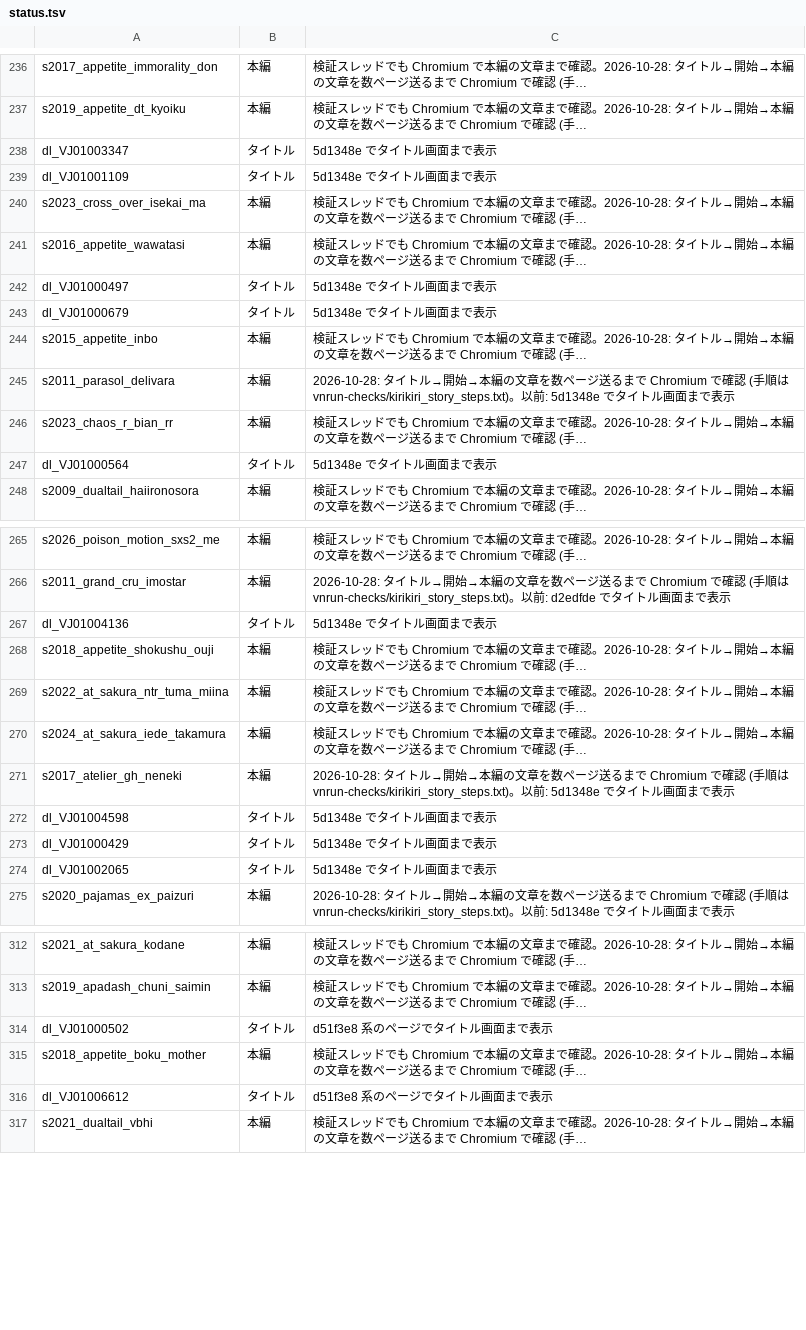
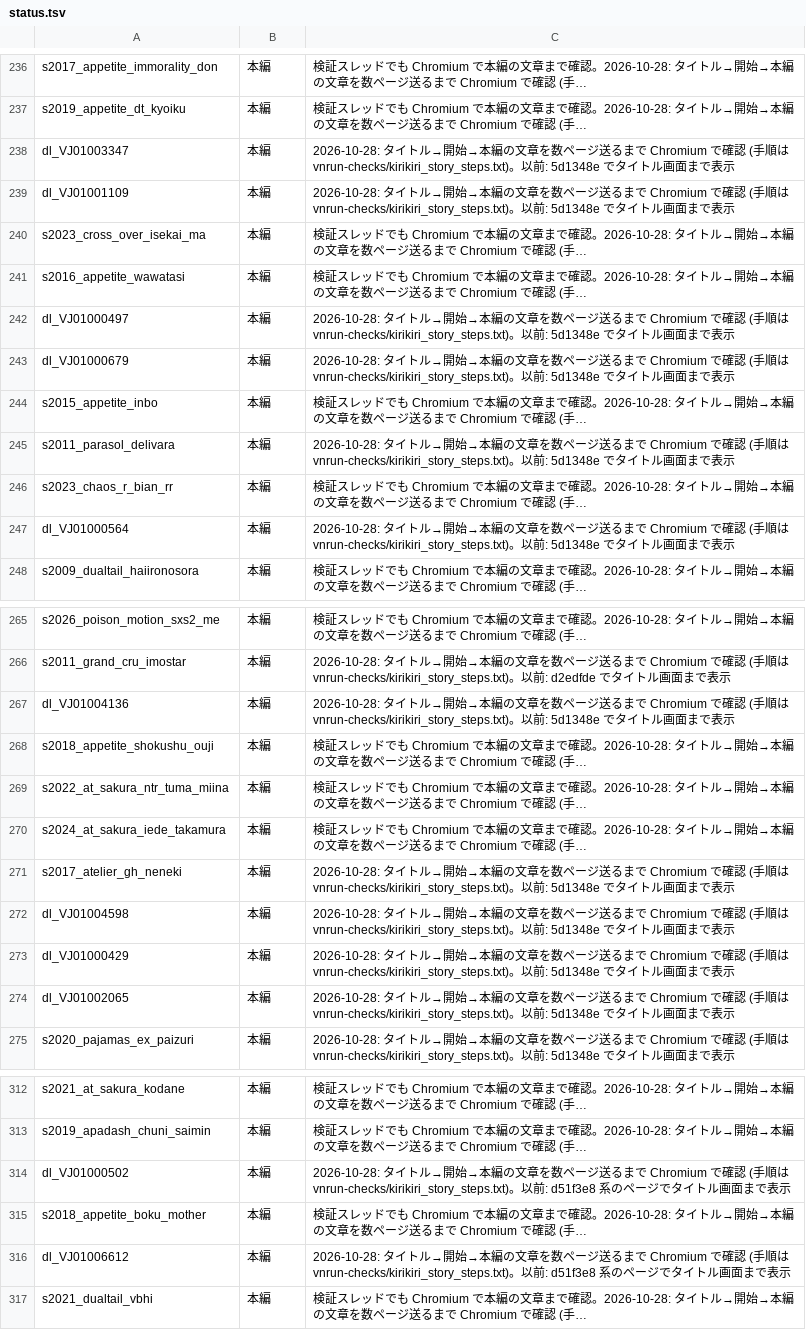
Before and after one commit to a-kaibu/vnrun, a TSV file: tools/verify/status.tsv, drawn as a sheet; only a part is shown, gaps mark what is left out; long unchanged cells end in …; the diff covers the shown part only; the diff names each change by its address in the sheet, - before the commit and + after, or states it on an @@ line.

```diff
--- a/tools/verify/status.tsv
+++ b/tools/verify/status.tsv
-B238:B239: タイトル
+B238:B239: 本編
-C238:C239: 5d1348e でタイ…
+C238:C239: 2026-10-28: タイトル→開始→本編の文章を数ページ送るまで Chromium で確認 (手順は vnrun-checks/kirikiri_story_steps.txt)。以前: 5d1348e でタイ…
-B242:B243: タイトル
+B242:B243: 本編
-C242:C243: 5d1348e でタイ…
+C242:C243: 2026-10-28: タイトル→開始→本編の文章を数ページ送るまで Chromium で確認 (手順は vnrun-checks/kirikiri_story_steps.txt)。以前: 5d1348e でタイ…
-B247: タイトル
+B247: 本編
-C247: 5d1348e でタイ…
+C247: 2026-10-28: タイトル→開始→本編の文章を数ページ送るまで Chromium で確認 (手順は vnrun-checks/kirikiri_story_steps.txt)。以前: 5d1348e でタイ…
-B267: タイトル
+B267: 本編
-C267: 5d1348e でタイ…
+C267: 2026-10-28: タイトル→開始→本編の文章を数ページ送るまで Chromium で確認 (手順は vnrun-checks/kirikiri_story_steps.txt)。以前: 5d1348e でタイ…
-B272:B274: タイトル
+B272:B274: 本編
-C272:C274: 5d1348e でタイ…
+C272:C274: 2026-10-28: タイトル→開始→本編の文章を数ページ送るまで Chromium で確認 (手順は vnrun-checks/kirikiri_story_steps.txt)。以前: 5d1348e でタイ…
-B314: タイトル
+B314: 本編
-C314: d51f3e8 系のペ…
+C314: 2026-10-28: タイトル→開始→本編の文章を数ページ送るまで Chromium で確認 (手順は vnrun-checks/kirikiri_story_steps.txt)。以前: d51f3e8 系のペ…
-B316: タイトル
+B316: 本編
-C316: d51f3e8 系のペ…
+C316: 2026-10-28: タイトル→開始→本編の文章を数ページ送るまで Chromium で確認 (手順は vnrun-checks/kirikiri_story_steps.txt)。以前: d51f3e8 系のペ…
```
Also changed, not shown: 4 edited cells elsewhere in this file, 1 other file.
